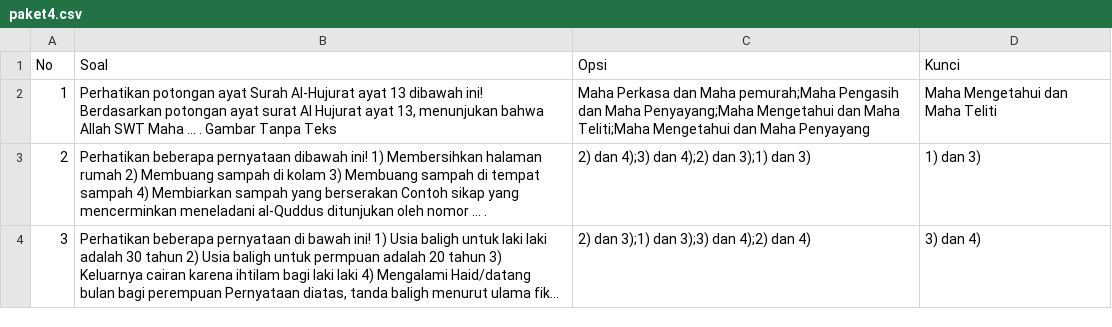
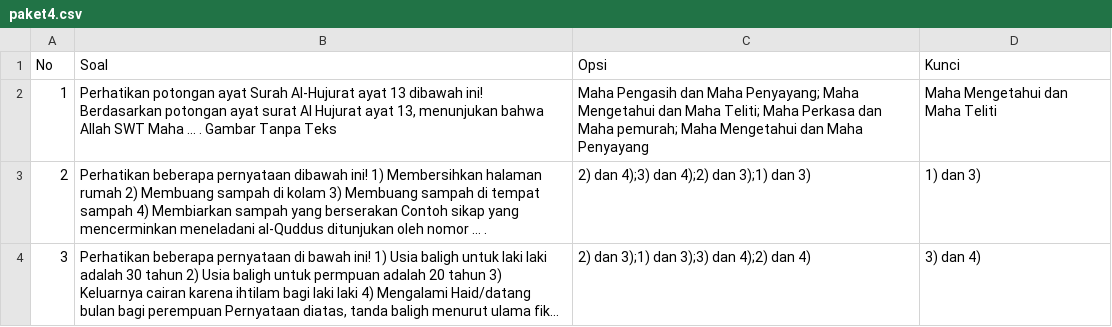
Before and after one commit to forumu/forumu.github.io, a CSV file: soal/paket4.csv, drawn as a sheet; only a part is shown; long unchanged cells end in ….

Commit message:
Update paket4.csv

```diff
--- a/soal/paket4.csv
+++ b/soal/paket4.csv
@@ -1,3 +1,3 @@
 No,Soal,Opsi,Kunci
-1,"Perhatikan potongan ayat Surah Al-Hujurat ayat 13 dibawah ini! Berdasarkan potongan ayat surat Al Hujurat ayat 13, menunjukan bahwa Allah SWT Maha … . Gambar Tanpa Teks","Maha Perkasa dan Maha pemurah;Maha Pengasih dan Maha Penyayang;Maha Mengetahui dan Maha Teliti;Maha Mengetahui dan Maha Penyayang","Maha Mengetahui dan Maha Teliti"
+1,"Perhatikan potongan ayat Surah Al-Hujurat ayat 13 dibawah ini! Berdasarkan potongan ayat surat Al Hujurat ayat 13, menunjukan bahwa Allah SWT Maha … . Gambar Tanpa Teks","Maha Pengasih dan Maha Penyayang; Maha Mengetahui dan Maha Teliti; Maha Perkasa dan Maha pemurah; Maha Mengetahui dan Maha Penyayang","Maha Mengetahui dan Maha Teliti"
 2,"Perhatikan beberapa pernyataan dibawah ini! 1) Membersihkan halaman rumah 2) Membuang sampah di kolam 3) Membuang sampah di tempat sampah 4) Membiarkan sampah yang berserakan Contoh sikap yang mencerminkan meneladani al-Quddus ditunjukan oleh nomor … .","2) dan 4);3) dan 4);2) dan 3);1) dan 3)","1) dan 3)"
```
